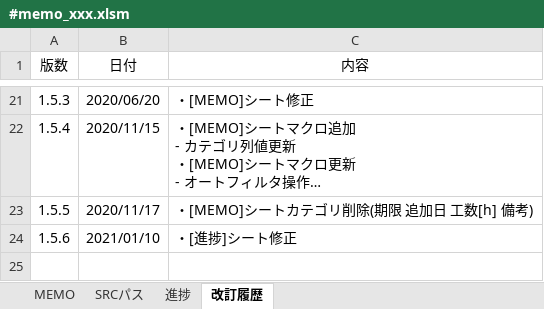
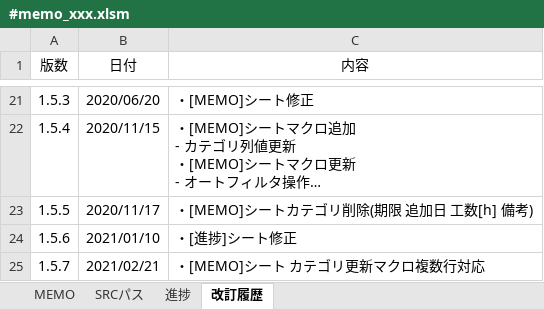
Before and after one commit to draemonash2/other, an Excel workbook: template/#memo_xxx.xlsm, sheet 改訂履歴, drawn as a sheet; only a part is shown, gaps mark what is left out; long unchanged cells end in …; values as stored, in another font and other column widths than the file's, no borders; table styles not drawn; the diff names each change by its address in the sheet, - before the commit and + after, or states it on an @@ line.

Commit message:
mod

```diff
--- a/template/#memo_xxx.xlsm (sheet 改訂履歴)
+++ b/template/#memo_xxx.xlsm (sheet 改訂履歴)
+row 25: 1.5.7 | 2021/02/21 | ・[MEMO]シート カテゴリ更新マクロ複数行対応
```
Also changed, not shown: charts or pictures.
